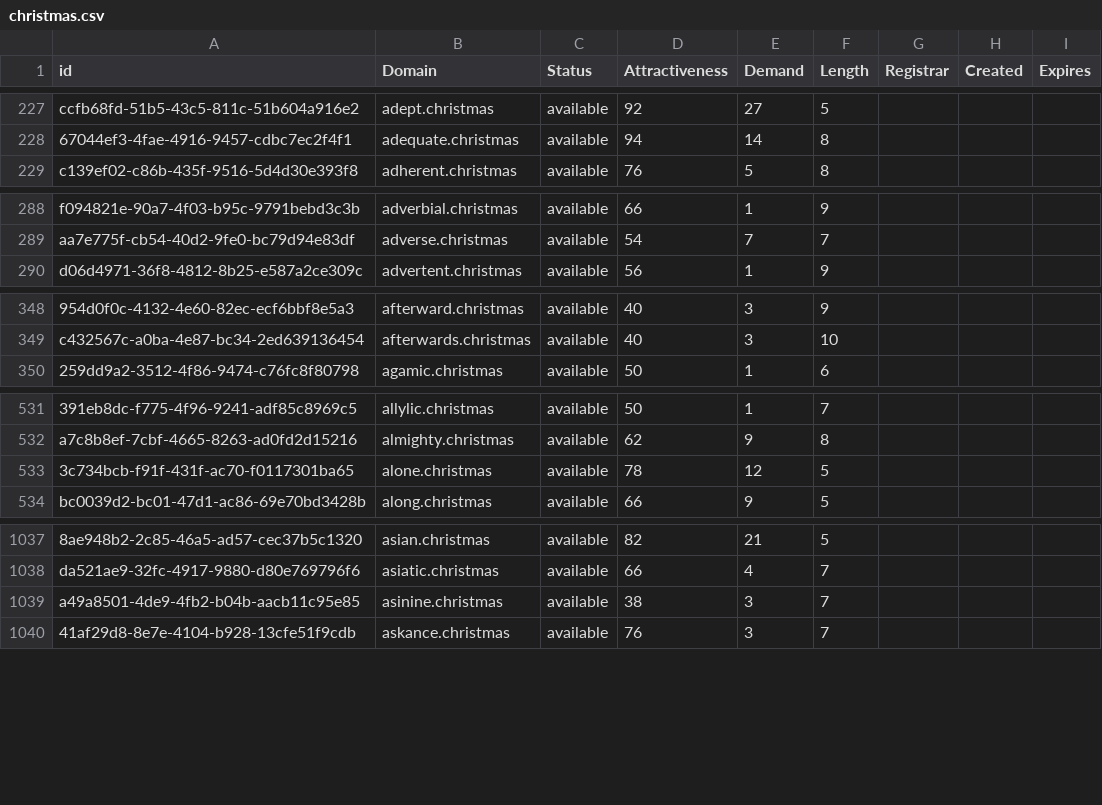
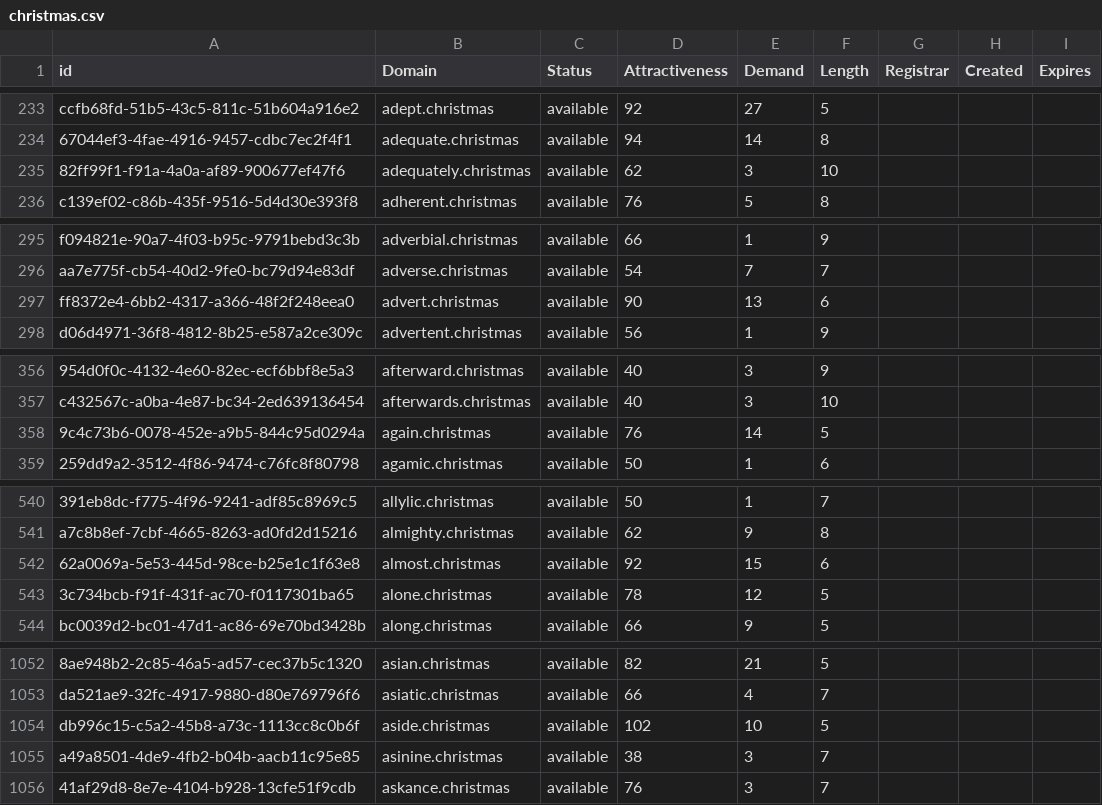
Before and after one commit to UniqueDomains/christmas-oneword-domains, a CSV file: christmas.csv, drawn as a sheet; only a part is shown, gaps mark what is left out; the diff covers the shown part only; the diff names each change by its address in the sheet, - before the commit and + after, or states it on an @@ line.

```diff
--- a/christmas.csv
+++ b/christmas.csv
+row 235: 82ff99f1-f91a-4a0a-af89-900677ef47f6 | adequately.christmas | available | 62 | 3 | 10
+row 297: ff8372e4-6bb2-4317-a366-48f2f248eea0 | advert.christmas | available | 90 | 13 | 6
+row 358: 9c4c73b6-0078-452e-a9b5-844c95d0294a | again.christmas | available | 76 | 14 | 5
+row 542: 62a0069a-5e53-445d-98ce-b25e1c1f63e8 | almost.christmas | available | 92 | 15 | 6
+row 1054: db996c15-c5a2-45b8-a73c-1113cc8c0b6f | aside.christmas | available | 102 | 10 | 5
```
Also changed, not shown: 27 added rows and 1 edited cell elsewhere in this file, 2 other files.
